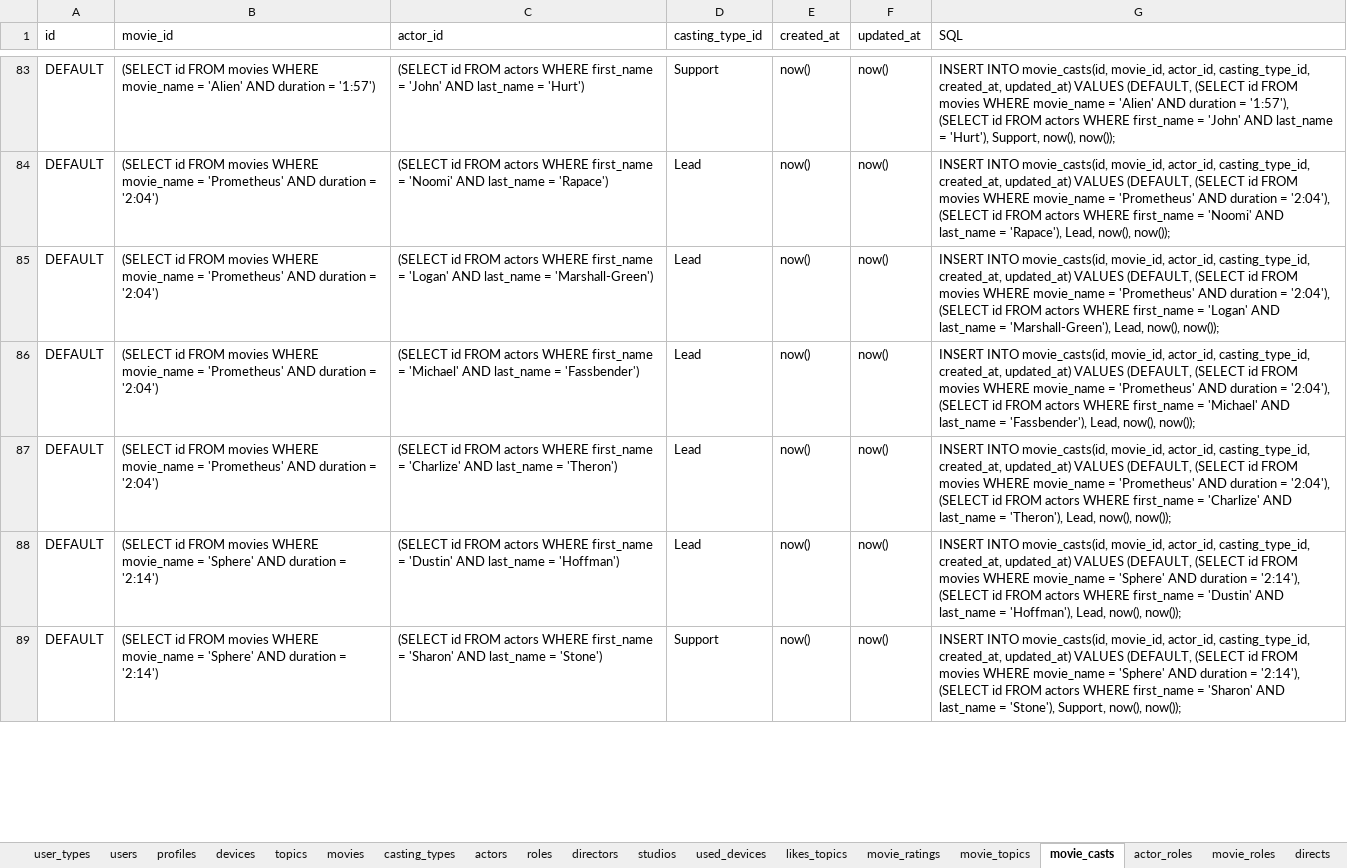
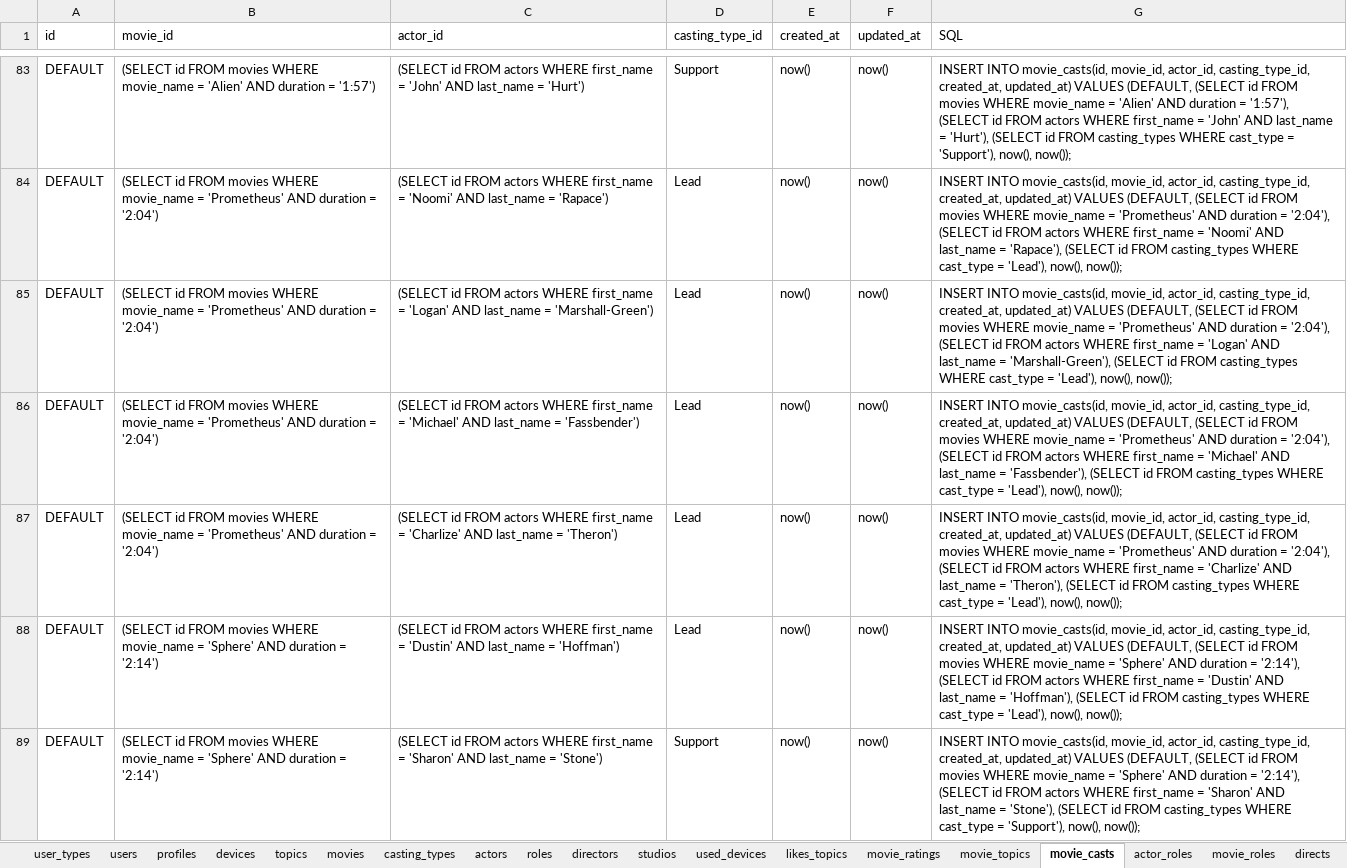
Before and after one commit to CodedFox/Movie_Recommender, an Excel workbook: all_data.xlsx, sheet movie_casts, drawn as a sheet; only a part is shown, gaps mark what is left out; values as stored, in another font and other column widths than the file's, no borders; the diff covers the shown part only; the diff names each change by its address in the sheet, - before the commit and + after, or states it on an @@ line.

```diff
--- a/all_data.xlsx (sheet movie_casts)
+++ b/all_data.xlsx (sheet movie_casts)
-G83 (SQL): …= 'Hurt'), Support, now(), now());
+G83 (SQL): …= 'Hurt'), (SELECT id FROM casting_types WHERE cast_type = 'Support'), now(), now());
-G84 (SQL): …= 'Rapace'), Lead, now(), now());
+G84 (SQL): …= 'Rapace'), (SELECT id FROM casting_types WHERE cast_type = 'Lead'), now(), now());
-G85 (SQL): …= 'Marshall-Green'), Lead, now(), now());
+G85 (SQL): …= 'Marshall-Green'), (SELECT id FROM casting_types WHERE cast_type = 'Lead'), now(), now());
-G86 (SQL): …= 'Fassbender'), Lead, now(), now());
+G86 (SQL): …= 'Fassbender'), (SELECT id FROM casting_types WHERE cast_type = 'Lead'), now(), now());
-G87 (SQL): …= 'Theron'), Lead, now(), now());
+G87 (SQL): …= 'Theron'), (SELECT id FROM casting_types WHERE cast_type = 'Lead'), now(), now());
-G88 (SQL): …= 'Hoffman'), Lead, now(), now());
+G88 (SQL): …= 'Hoffman'), (SELECT id FROM casting_types WHERE cast_type = 'Lead'), now(), now());
-G89 (SQL): …= 'Stone'), Support, now(), now());
+G89 (SQL): …= 'Stone'), (SELECT id FROM casting_types WHERE cast_type = 'Support'), now(), now());
```
Also changed, not shown: 136 edited cells elsewhere in this sheet, sheet roles, sheet actor_roles, sheet movie_roles, 1 other file.
